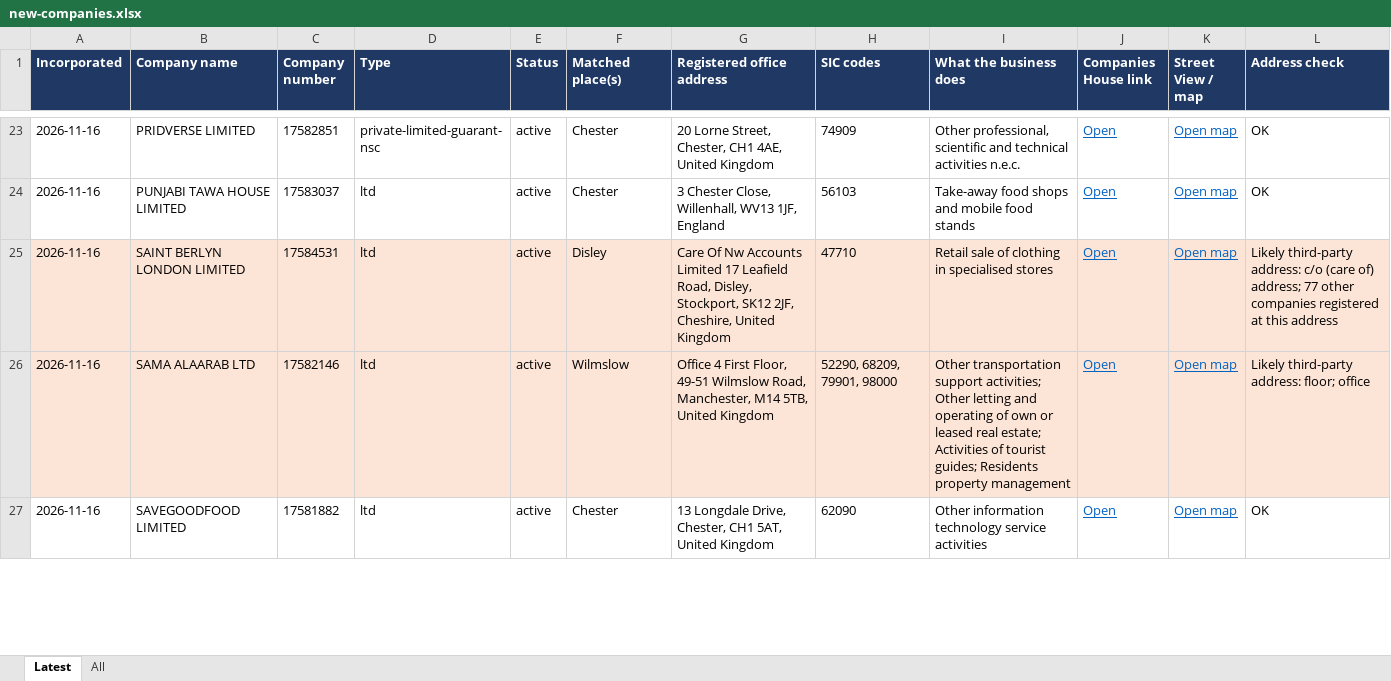
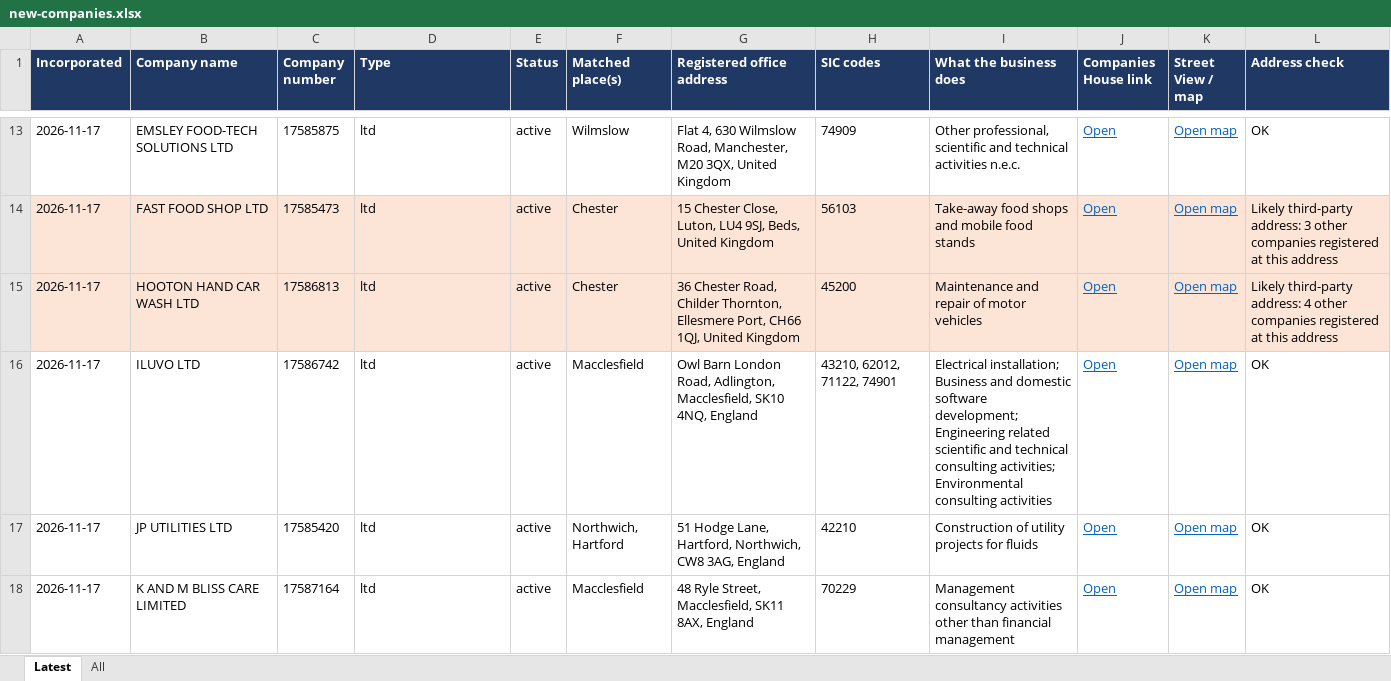
Before and after one commit to jedarlingtonx/companies-house-watch, an Excel workbook: results/new-companies.xlsx, sheet Latest, drawn as a sheet; only a part is shown, gaps mark what is left out; values as stored, in another font and other column widths than the file's, no borders; removed rows and columns are numbered as before the commit, all else as after; the diff covers the shown part only; the diff names each change by its address in the sheet, - before the commit and + after, or states it on an @@ line.

```diff
--- a/results/new-companies.xlsx (sheet Latest)
+++ b/results/new-companies.xlsx (sheet Latest)
-A13:A15 (Incorporated): 2026-11-16
+A13:A15 (Incorporated): 2026-11-17
-B13 (Company name): PRIDVERSE LIMITED
+B13 (Company name): EMSLEY FOOD-TECH SOLUTIONS LTD
-C13 (Company number): 17582851
+C13 (Company number): 17585875
-D13 (Type): private-limited-guarant-nsc
+D13 (Type): ltd
-F13 (Matched place(s)): Chester
+F13 (Matched place(s)): Wilmslow
-G13 (Registered office address): 20 Lorne Street, Chester, CH1 4AE, United Kingdom
+G13 (Registered office address): Flat 4, 630 Wilmslow Road, Manchester, M20 3QX, United Kingdom
-A14:L14 fill: none
+A14:L14 fill: #FCE4D6
-B14 (Company name): PUNJABI TAWA HOUSE LIMITED
+B14 (Company name): FAST FOOD SHOP LTD
-C14 (Company number): 17583037
+C14 (Company number): 17585473
-G14 (Registered office address): 3 Chester Close, Willenhall, WV13 1JF, England
+G14 (Registered office address): 15 Chester Close, Luton, LU4 9SJ, Beds, United Kingdom
-L14 (Address check): OK
+L14 (Address check): Likely third-party address: 3 other companies registered at this address
-B15 (Company name): SAINT BERLYN LONDON LIMITED
+B15 (Company name): HOOTON HAND CAR WASH LTD
-C15 (Company number): 17584531
+C15 (Company number): 17586813
-F15 (Matched place(s)): Disley
+F15 (Matched place(s)): Chester
-G15 (Registered office address): Care Of Nw Accounts Limited 17 Leafield Road, Disley, Stockport, SK12 2JF, Cheshire, United Kingdom
+G15 (Registered office address): 36 Chester Road, Childer Thornton, Ellesmere Port, CH66 1QJ, United Kingdom
-H15 (SIC codes): 47710
+H15 (SIC codes): 45200
-I15 (What the business does): Retail sale of clothing in specialised stores
+I15 (What the business does): Maintenance and repair of motor vehicles
-L15 (Address check): …third-party address: c/o (care of) address; 77 other companies…
+L15 (Address check): …third-party address: 4 other companies…
-row 26: 2026-11-16 | SAMA ALAARAB LTD | 17582146 | ltd | active | Wilmslow | Office 4 First Floor, 49-51 Wilmslow Road, Manchester, M14 5TB, United Kingdom | 52290, 68209, 79901, 98000 | Other transportation support activities; Other letting and operating of own or leased real estate; Activities of tourist guides; Residents property management | Open | Open map | Likely third-party address: floor; office
+row 16: 2026-11-17 | ILUVO LTD | 17586742 | ltd | active | Macclesfield | Owl Barn London Road, Adlington, Macclesfield, SK10 4NQ, England | 43210, 62012, 71122, 74901 | Electrical installation; Business and domestic software development; Engineering related scientific and technical consulting activities; Environmental consulting activities | Open | Open map | OK
+row 17: 2026-11-17 | JP UTILITIES LTD | 17585420 | ltd | active | Northwich, Hartford | 51 Hodge Lane, Hartford, Northwich, CW8 3AG, England | 42210 | Construction of utility projects for fluids | Open | Open map | OK
-A18 (Incorporated): 2026-11-16
+A18 (Incorporated): 2026-11-17
-B18 (Company name): SAVEGOODFOOD LIMITED
+B18 (Company name): K AND M BLISS CARE LIMITED
-C18 (Company number): 17581882
+C18 (Company number): 17587164
-F18 (Matched place(s)): Chester
+F18 (Matched place(s)): Macclesfield
-G18 (Registered office address): 13 Longdale Drive, Chester, CH1 5AT, United Kingdom
+G18 (Registered office address): 48 Ryle Street, Macclesfield, SK11 8AX, England
-H18 (SIC codes): 62090
+H18 (SIC codes): 70229
-I18 (What the business does): Other information technology service activities
+I18 (What the business does): Management consultancy activities other than financial management
```
Also changed, not shown: 10 added rows, 16 removed rows, 64 edited cells and cell formats elsewhere in this sheet, sheet All, 2 other files.
